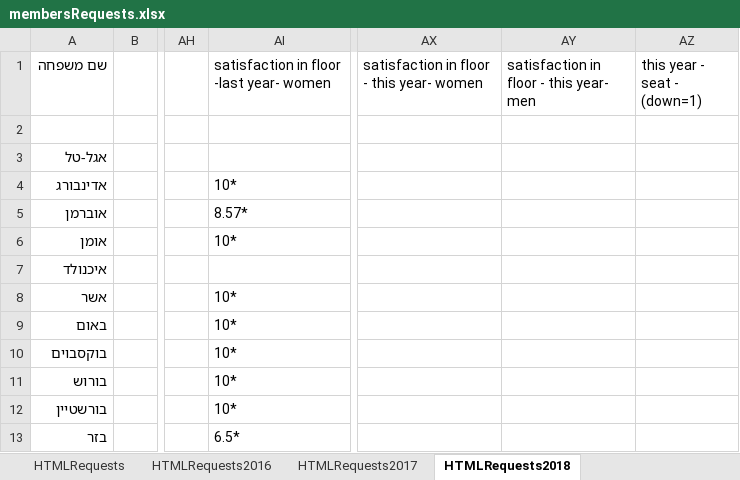
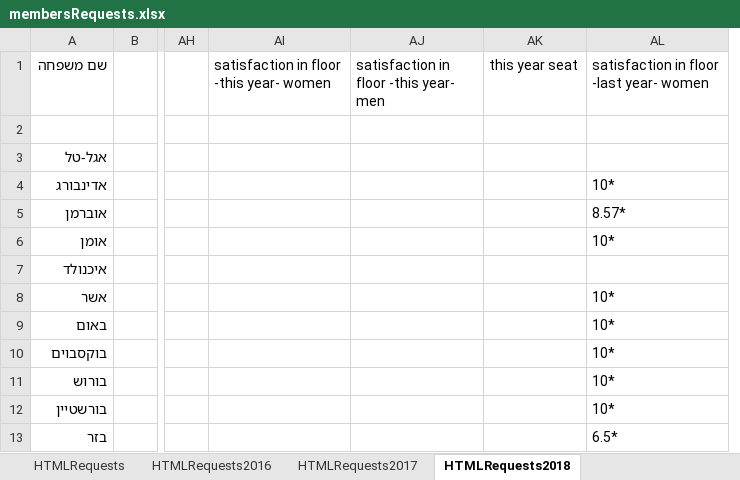
Before and after one commit to sgutgold/yamimNoraim, an Excel workbook: membersRequests.xlsx, sheet HTMLRequests2018, drawn as a sheet; only a part is shown, gaps mark what is left out; values as stored, in another font and other column widths than the file's, no borders; removed rows and columns are numbered as before the commit, all else as after; the diff names each change by its address in the sheet, - before the commit and + after, or states it on an @@ line.

Commit message:
--add current year stsfction

```diff
--- a/membersRequests.xlsx (sheet HTMLRequests2018)
+++ b/membersRequests.xlsx (sheet HTMLRequests2018)
+column AI, row 1: satisfaction in floor -this year- women
+column AJ, row 1: satisfaction in floor -this year- men
+column AK (this year seat), empty
-column AX, row 1: satisfaction in floor - this year- women
-column AY, row 1: satisfaction in floor - this year- men
-column AZ (this year - seat - (down=1)), empty
```
Also changed, not shown: sheet HTMLRequests, sheet HTMLRequests2017, sheet HTMLRequests2016.
